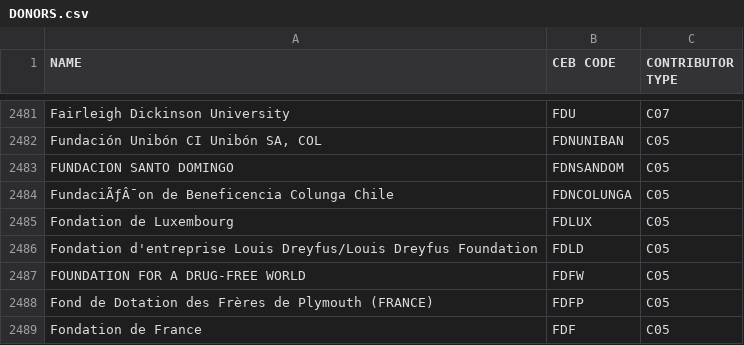
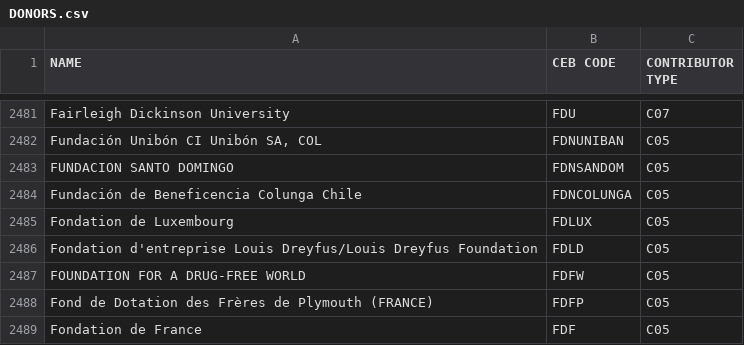
Before and after one commit to CEB-HLCM/FS-Public-Codes, a CSV file: DONORS.csv, drawn as a sheet; only a part is shown, gaps mark what is left out.

Commit message:
Updated DONORS

```diff
--- a/DONORS.csv
+++ b/DONORS.csv
@@ -2483,3 +2483,3 @@ Fairleigh Dickinson University,FDU,C07
 FUNDACION SANTO DOMINGO,FDNSANDOM,C05
-FundaciÃƒÂ¯on de Beneficencia Colunga Chile,FDNCOLUNGA,C05
+Fundación de Beneficencia Colunga Chile,FDNCOLUNGA,C05
 Fondation de Luxembourg,FDLUX,C05
```
